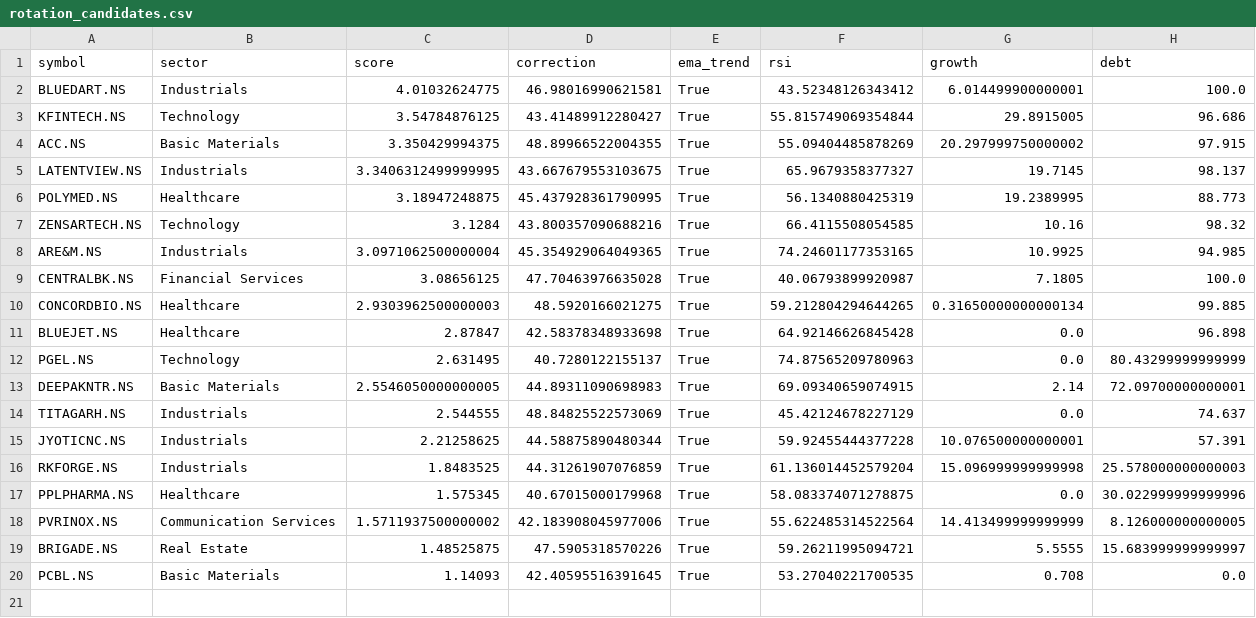
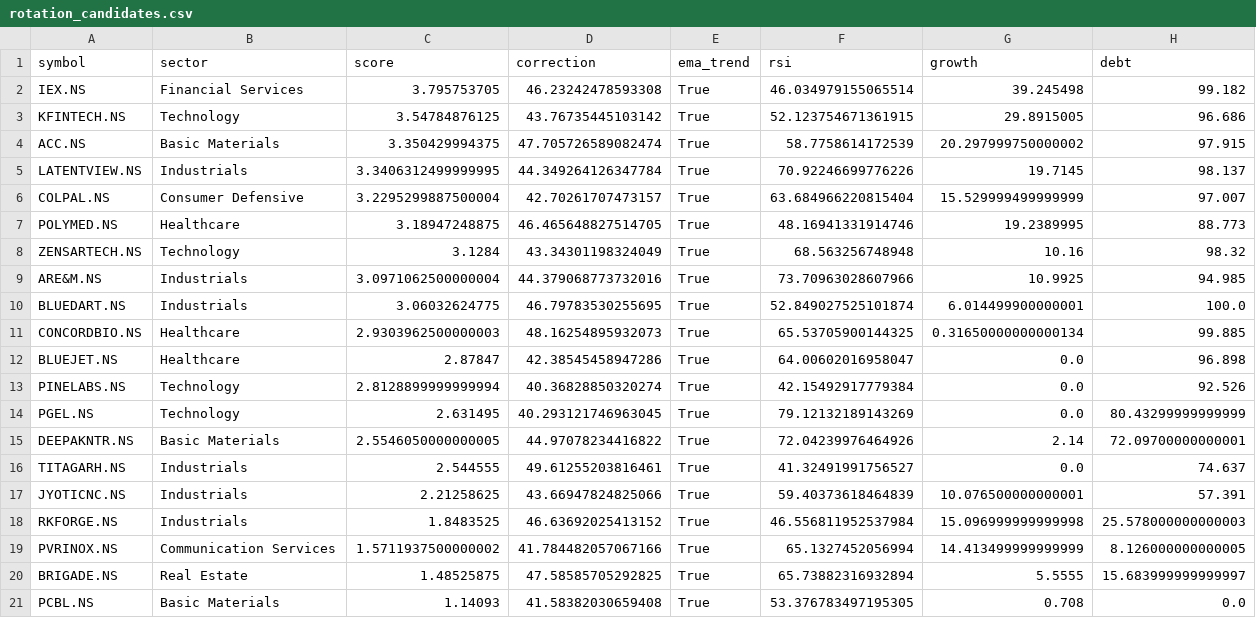
Before and after one commit to ushaalok1973-beep/value-rotation-scanner, a CSV file: rotation_candidates.csv, drawn as a sheet.

```diff
--- a/rotation_candidates.csv
+++ b/rotation_candidates.csv
@@ -1,20 +1,21 @@
 symbol,sector,score,correction,ema_trend,rsi,growth,debt
-BLUEDART.NS,Industrials,4.01032624775,46.98016990621581,True,43.52348126343412,6.014499900000001,100.0
-KFINTECH.NS,Technology,3.54784876125,43.41489912280427,True,55.815749069354844,29.8915005,96.686
-ACC.NS,Basic Materials,3.350429994375,48.89966522004355,True,55.09404485878269,20.297999750000002,97.915
-LATENTVIEW.NS,Industrials,3.3406312499999995,43.667679553103675,True,65.9679358377327,19.7145,98.137
-POLYMED.NS,Healthcare,3.18947248875,45.437928361790995,True,56.1340880425319,19.2389995,88.773
-ZENSARTECH.NS,Technology,3.1284,43.800357090688216,True,66.4115508054585,10.16,98.32
-ARE&M.NS,Industrials,3.0971062500000004,45.354929064049365,True,74.24601177353165,10.9925,94.985
-CENTRALBK.NS,Financial Services,3.08656125,47.70463976635028,True,40.06793899920987,7.1805,100.0
-CONCORDBIO.NS,Healthcare,2.9303962500000003,48.5920166021275,True,59.212804294644265,0.31650000000000134,99.885
-BLUEJET.NS,Healthcare,2.87847,42.58378348933698,True,64.92146626845428,0.0,96.898
-PGEL.NS,Technology,2.631495,40.7280122155137,True,74.87565209780963,0.0,80.43299999999999
-DEEPAKNTR.NS,Basic Materials,2.5546050000000005,44.89311090698983,True,69.09340659074915,2.14,72.09700000000001
-TITAGARH.NS,Industrials,2.544555,48.84825522573069,True,45.42124678227129,0.0,74.637
-JYOTICNC.NS,Industrials,2.21258625,44.58875890480344,True,59.92455444377228,10.076500000000001,57.391
-RKFORGE.NS,Industrials,1.8483525,44.31261907076859,True,61.136014452579204,15.096999999999998,25.578000000000003
-PPLPHARMA.NS,Healthcare,1.575345,40.67015000179968,True,58.083374071278875,0.0,30.022999999999996
-PVRINOX.NS,Communication Services,1.5711937500000002,42.183908045977006,True,55.622485314522564,14.413499999999999,8.126000000000005
-BRIGADE.NS,Real Estate,1.48525875,47.5905318570226,True,59.26211995094721,5.5555,15.683999999999997
-PCBL.NS,Basic Materials,1.14093,42.40595516391645,True,53.27040221700535,0.708,0.0
+IEX.NS,Financial Services,3.795753705,46.23242478593308,True,46.034979155065514,39.245498,99.182
+KFINTECH.NS,Technology,3.54784876125,43.76735445103142,True,52.123754671361915,29.8915005,96.686
+ACC.NS,Basic Materials,3.350429994375,47.705726589082474,True,58.7758614172539,20.297999750000002,97.915
+LATENTVIEW.NS,Industrials,3.3406312499999995,44.349264126347784,True,70.92246699776226,19.7145,98.137
+COLPAL.NS,Consumer Defensive,3.2295299887500004,42.70261707473157,True,63.684966220815404,15.529999499999999,97.007
+POLYMED.NS,Healthcare,3.18947248875,46.465648827514705,True,48.16941331914746,19.2389995,88.773
+ZENSARTECH.NS,Technology,3.1284,43.34301198324049,True,68.563256748948,10.16,98.32
+ARE&M.NS,Industrials,3.0971062500000004,44.379068773732016,True,73.70963028607966,10.9925,94.985
+BLUEDART.NS,Industrials,3.06032624775,46.79783530255695,True,52.849027525101874,6.014499900000001,100.0
+CONCORDBIO.NS,Healthcare,2.9303962500000003,48.16254895932073,True,65.53705900144325,0.31650000000000134,99.885
+BLUEJET.NS,Healthcare,2.87847,42.38545458947286,True,64.00602016958047,0.0,96.898
+PINELABS.NS,Technology,2.8128899999999994,40.36828850320274,True,42.15492917779384,0.0,92.526
+PGEL.NS,Technology,2.631495,40.293121746963045,True,79.12132189143269,0.0,80.43299999999999
+DEEPAKNTR.NS,Basic Materials,2.5546050000000005,44.97078234416822,True,72.04239976464926,2.14,72.09700000000001
+TITAGARH.NS,Industrials,2.544555,49.61255203816461,True,41.32491991756527,0.0,74.637
+JYOTICNC.NS,Industrials,2.21258625,43.66947824825066,True,59.40373618464839,10.076500000000001,57.391
+RKFORGE.NS,Industrials,1.8483525,46.63692025413152,True,46.556811952537984,15.096999999999998,25.578000000000003
+PVRINOX.NS,Communication Services,1.5711937500000002,41.784482057067166,True,65.1327452056994,14.413499999999999,8.126000000000005
+BRIGADE.NS,Real Estate,1.48525875,47.58585705292825,True,65.73882316932894,5.5555,15.683999999999997
+PCBL.NS,Basic Materials,1.14093,41.58382030659408,True,53.376783497195305,0.708,0.0
```
